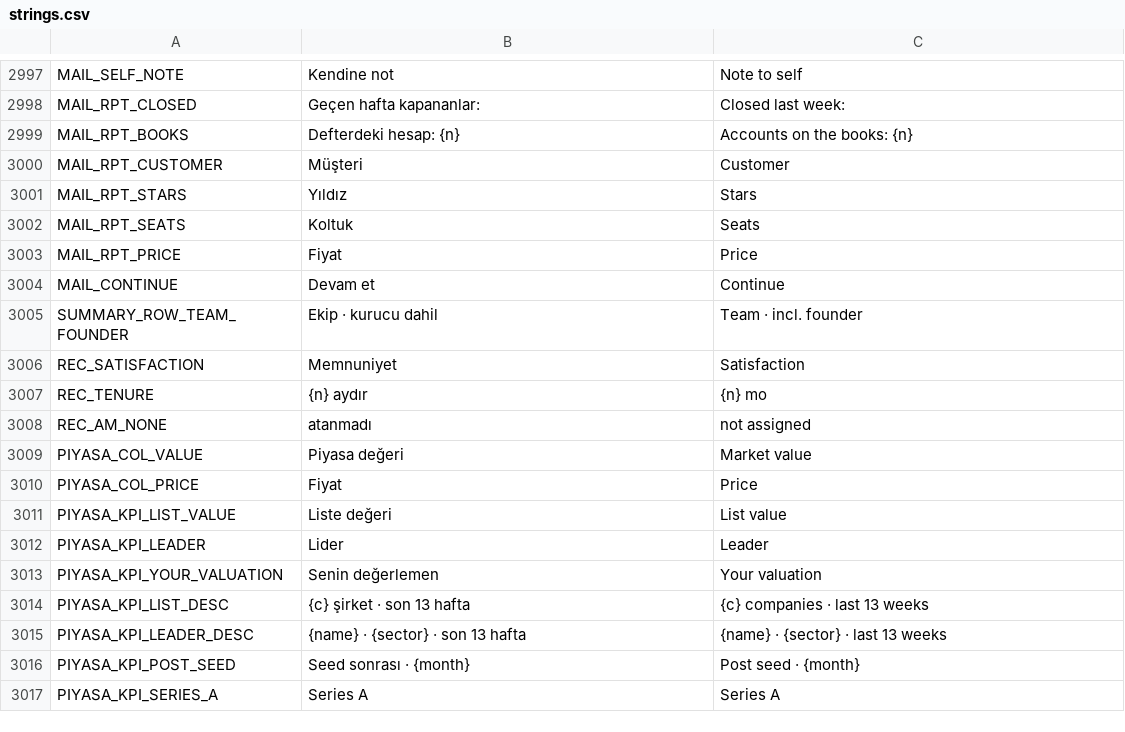
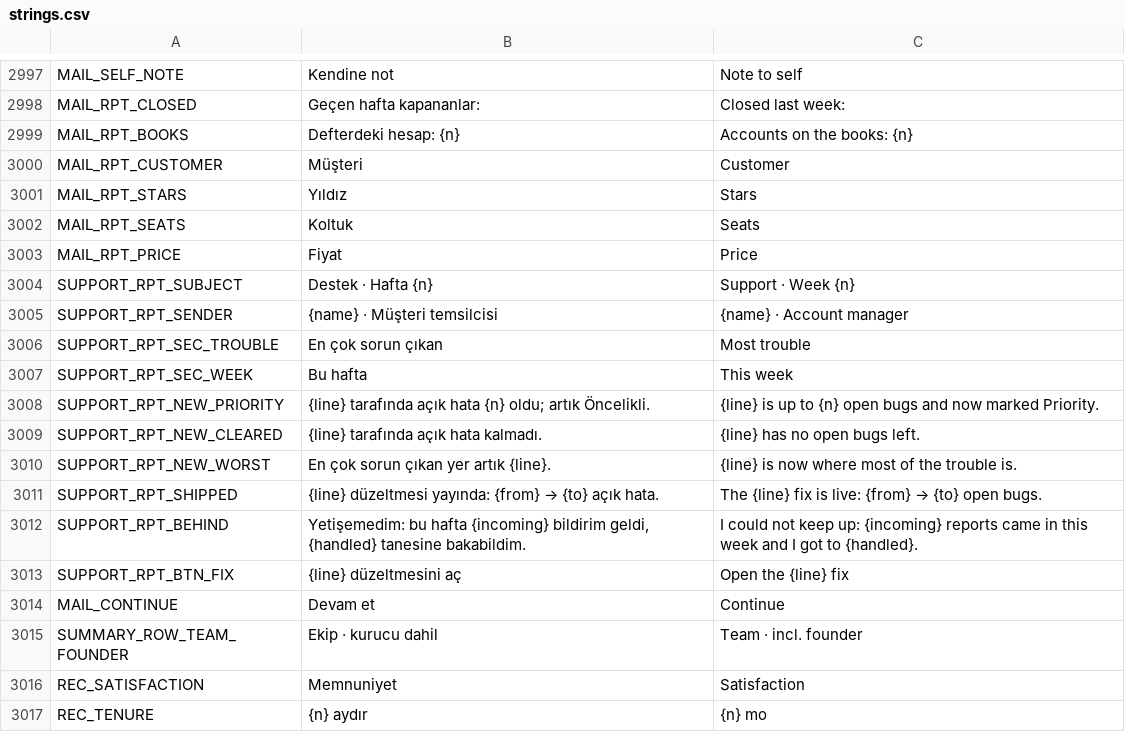
Before and after one commit to erdem1v/projectunicorn, a CSV file: project-unicorn/localization/strings.csv, drawn as a sheet; only a part is shown, gaps mark what is left out; the shorter side is filled out with more unchanged rows; the diff names each change by its address in the sheet, - before the commit and + after, or states it on an @@ line.

```diff
--- a/project-unicorn/localization/strings.csv
+++ b/project-unicorn/localization/strings.csv
+row 3004: SUPPORT_RPT_SUBJECT | Destek · Hafta {n} | Support · Week {n}
+row 3005: SUPPORT_RPT_SENDER | {name} · Müşteri temsilcisi | {name} · Account manager
+row 3006: SUPPORT_RPT_SEC_TROUBLE | En çok sorun çıkan | Most trouble
+row 3007: SUPPORT_RPT_SEC_WEEK | Bu hafta | This week
+row 3008: SUPPORT_RPT_NEW_PRIORITY | {line} tarafında açık hata {n} oldu; artık Öncelikli. | {line} is up to {n} open bugs and now marked Priority.
+row 3009: SUPPORT_RPT_NEW_CLEARED | {line} tarafında açık hata kalmadı. | {line} has no open bugs left.
+row 3010: SUPPORT_RPT_NEW_WORST | En çok sorun çıkan yer artık {line}. | {line} is now where most of the trouble is.
+row 3011: SUPPORT_RPT_SHIPPED | {line} düzeltmesi yayında: {from} → {to} açık hata. | The {line} fix is live: {from} → {to} open bugs.
+row 3012: SUPPORT_RPT_BEHIND | Yetişemedim: bu hafta {incoming} bildirim geldi, {handled} tanesine bakabildim. | I could not keep up: {incoming} reports came in this week and I got to {handled}.
+row 3013: SUPPORT_RPT_BTN_FIX | {line} düzeltmesini aç | Open the {line} fix
```
Also changed, not shown: 17 other files.
